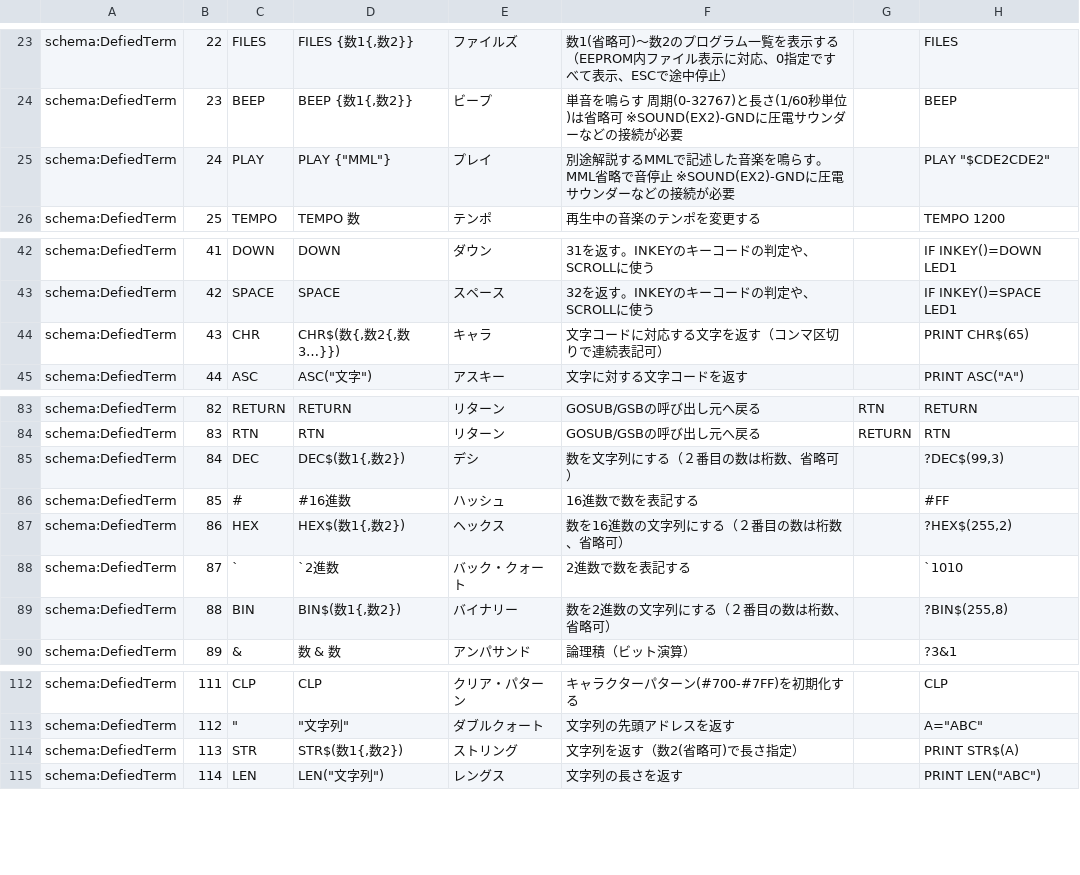
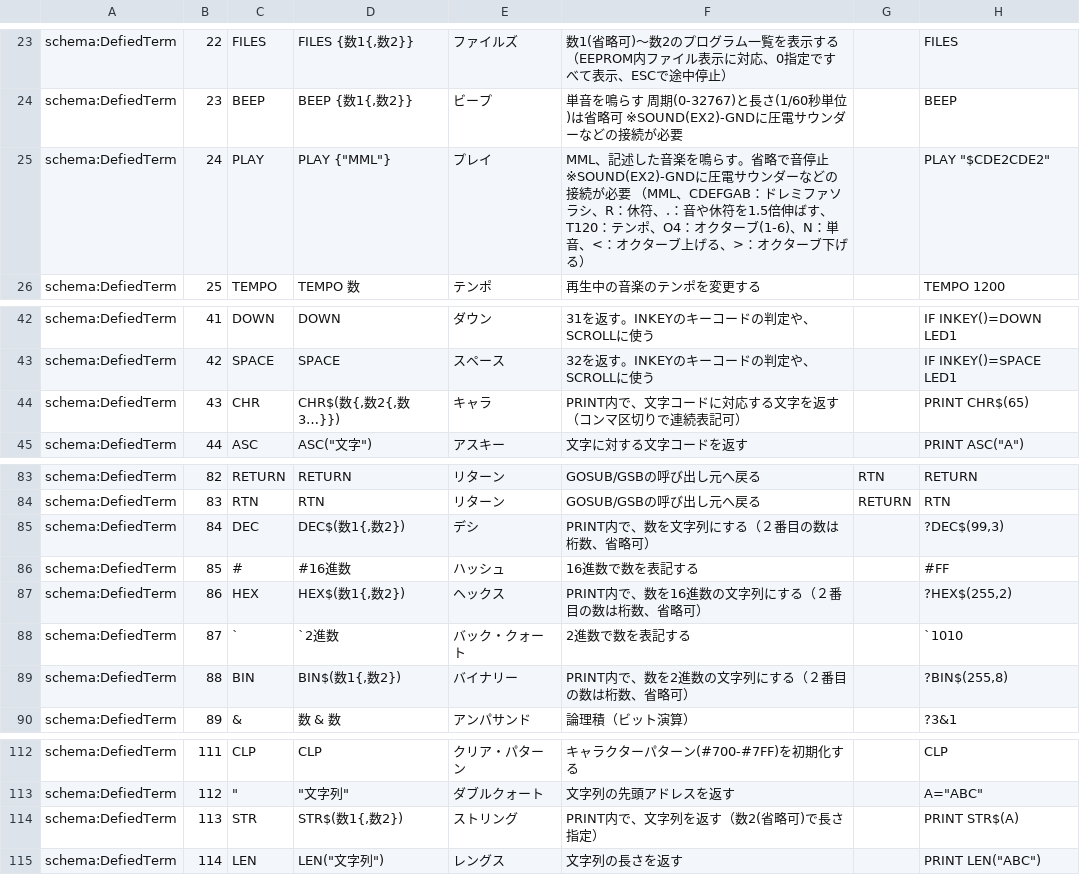
Before and after one commit to IchigoJam/doc, a CSV file: IchigoJam-BASIC-command-list.csv, drawn as a sheet; only a part is shown, gaps mark what is left out.

Commit message:
add text

```diff
--- a/IchigoJam-BASIC-command-list.csv
+++ b/IchigoJam-BASIC-command-list.csv
@@ -24,3 +24,3 @@ schema:DefiedTerm,22,FILES,"FILES {数1{,数2}}",ファイルズ,数1(省略可)
 schema:DefiedTerm,23,BEEP,"BEEP {数1{,数2}}",ビープ,単音を鳴らす 周期(0-32767)と長さ(1/60秒単位)は省略可 ※SOUND(EX2)-GNDに圧電サウンダーなどの接続が必要,,BEEP
-schema:DefiedTerm,24,PLAY,"PLAY {""MML""}",プレイ,別途解説するMMLで記述した音楽を鳴らす。MML省略で音停止 ※SOUND(EX2)-GNDに圧電サウンダーなどの接続が必要,,"PLAY ""$CDE2CDE2"""
+schema:DefiedTerm,24,PLAY,"PLAY {""MML""}",プレイ,MML、記述した音楽を鳴らす。省略で音停止 ※SOUND(EX2)-GNDに圧電サウンダーなどの接続が必要 （MML、CDEFGAB：ドレミファソラシ、R：休符、.：音や休符を1.5倍伸ばす、T120：テンポ、O4：オクターブ(1-6)、N：単音、<：オクターブ上げる、>：オクターブ下げる）,,"PLAY ""$CDE2CDE2"""
 schema:DefiedTerm,25,TEMPO,TEMPO 数,テンポ,再生中の音楽のテンポを変更する,,TEMPO 1200
@@ -43,3 +43,3 @@ schema:DefiedTerm,41,DOWN,DOWN,ダウン,31を返す。INKEYのキーコード
 schema:DefiedTerm,42,SPACE,SPACE,スペース,32を返す。INKEYのキーコードの判定や、SCROLLに使う,,IF INKEY()=SPACE LED1
-schema:DefiedTerm,43,CHR,"CHR$(数{,数2{,数3…}})",キャラ,文字コードに対応する文字を返す（コンマ区切りで連続表記可）,,PRINT CHR$(65)
+schema:DefiedTerm,43,CHR,"CHR$(数{,数2{,数3…}})",キャラ,PRINT内で、文字コードに対応する文字を返す（コンマ区切りで連続表記可）,,PRINT CHR$(65)
 schema:DefiedTerm,44,ASC,"ASC(""文字"")",アスキー,文字に対する文字コードを返す,,"PRINT ASC(""A"")"
@@ -84,7 +84,7 @@ schema:DefiedTerm,82,RETURN,RETURN,リターン,GOSUB/GSBの呼び出し元へ
 schema:DefiedTerm,83,RTN,RTN,リターン,GOSUB/GSBの呼び出し元へ戻る,RETURN,RTN
-schema:DefiedTerm,84,DEC,"DEC$(数1{,数2})",デシ,数を文字列にする（２番目の数は桁数、省略可）,,"?DEC$(99,3)"
+schema:DefiedTerm,84,DEC,"DEC$(数1{,数2})",デシ,PRINT内で、数を文字列にする（２番目の数は桁数、省略可）,,"?DEC$(99,3)"
 schema:DefiedTerm,85,#,#16進数,ハッシュ,16進数で数を表記する,,#FF
-schema:DefiedTerm,86,HEX,"HEX$(数1{,数2})",ヘックス,数を16進数の文字列にする（２番目の数は桁数、省略可）,,"?HEX$(255,2)"
+schema:DefiedTerm,86,HEX,"HEX$(数1{,数2})",ヘックス,PRINT内で、数を16進数の文字列にする（２番目の数は桁数、省略可）,,"?HEX$(255,2)"
 schema:DefiedTerm,87,`,`2進数,バック・クォート,2進数で数を表記する,,`1010
-schema:DefiedTerm,88,BIN,"BIN$(数1{,数2})",バイナリー,数を2進数の文字列にする（２番目の数は桁数、省略可）,,"?BIN$(255,8)"
+schema:DefiedTerm,88,BIN,"BIN$(数1{,数2})",バイナリー,PRINT内で、数を2進数の文字列にする（２番目の数は桁数、省略可）,,"?BIN$(255,8)"
 schema:DefiedTerm,89,&,数 & 数,アンパサンド,論理積（ビット演算）,,?3&1
@@ -113,3 +113,3 @@ schema:DefiedTerm,111,CLP,CLP,クリア・パターン,キャラクターパタ
 schema:DefiedTerm,112,"""","""文字列""",ダブルクォート,文字列の先頭アドレスを返す,,"A=""ABC"""
-schema:DefiedTerm,113,STR,"STR$(数1{,数2})",ストリング,文字列を返す（数2(省略可)で長さ指定）,,PRINT STR$(A)
+schema:DefiedTerm,113,STR,"STR$(数1{,数2})",ストリング,PRINT内で、文字列を返す（数2(省略可)で長さ指定）,,PRINT STR$(A)
 schema:DefiedTerm,114,LEN,"LEN(""文字列"")",レングス,文字列の長さを返す,,"PRINT LEN(""ABC"")"
```
